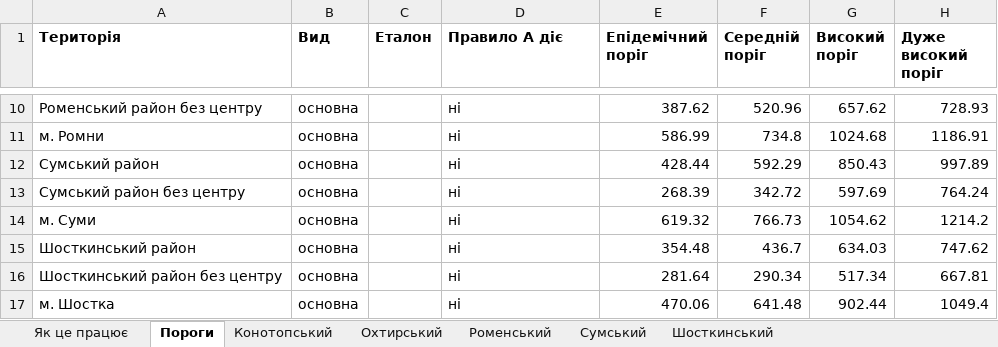
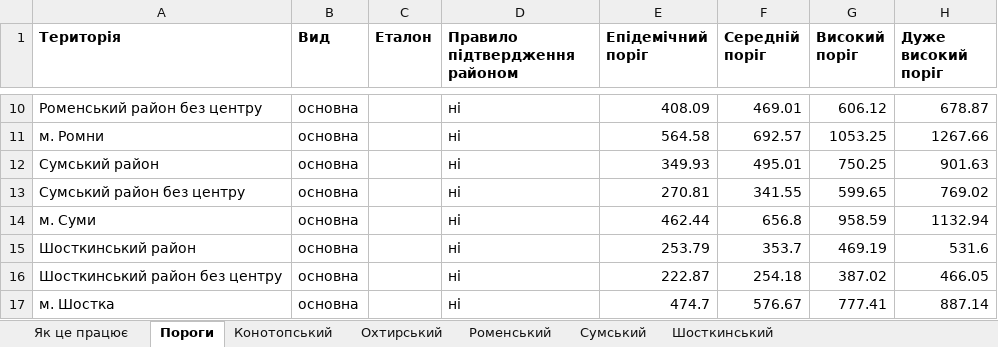
Before and after one commit to sgrabovyi/memopt, an Excel workbook: output/Пороги_2026-27_і_підтвердження_районом.xlsx, sheet Пороги, drawn as a sheet; only a part is shown, gaps mark what is left out; values as stored, in another font and other column widths than the file's, no borders; the diff covers the shown part only; the diff names each change by its address in the sheet, - before the commit and + after, or states it on an @@ line.

```diff
--- a/output/Пороги_2026-27_і_підтвердження_районом.xlsx (sheet Пороги)
+++ b/output/Пороги_2026-27_і_підтвердження_районом.xlsx (sheet Пороги)
-D1: Правило А діє
+D1: Правило підтвердження районом
-E10 (Епідемічний поріг): 387.62
+E10 (Епідемічний поріг): 408.09
-F10 (Середній поріг): 520.96
+F10 (Середній поріг): 469.01
-G10 (Високий поріг): 657.62
+G10 (Високий поріг): 606.12
-H10 (Дуже високий поріг): 728.93
+H10 (Дуже високий поріг): 678.87
-E11 (Епідемічний поріг): 586.99
+E11 (Епідемічний поріг): 564.58
-F11 (Середній поріг): 734.8
+F11 (Середній поріг): 692.57
-G11 (Високий поріг): 1024.68
+G11 (Високий поріг): 1053.25
-H11 (Дуже високий поріг): 1186.91
+H11 (Дуже високий поріг): 1267.66
-E12 (Епідемічний поріг): 428.44
+E12 (Епідемічний поріг): 349.93
-F12 (Середній поріг): 592.29
+F12 (Середній поріг): 495.01
-G12 (Високий поріг): 850.43
+G12 (Високий поріг): 750.25
-H12 (Дуже високий поріг): 997.89
+H12 (Дуже високий поріг): 901.63
-E13 (Епідемічний поріг): 268.39
+E13 (Епідемічний поріг): 270.81
-F13 (Середній поріг): 342.72
+F13 (Середній поріг): 341.55
-G13 (Високий поріг): 597.69
+G13 (Високий поріг): 599.65
-H13 (Дуже високий поріг): 764.24
+H13 (Дуже високий поріг): 769.02
-E14 (Епідемічний поріг): 619.32
+E14 (Епідемічний поріг): 462.44
-F14 (Середній поріг): 766.73
+F14 (Середній поріг): 656.8
-G14 (Високий поріг): 1054.62
+G14 (Високий поріг): 958.59
-H14 (Дуже високий поріг): 1214.2
+H14 (Дуже високий поріг): 1132.94
-E15 (Епідемічний поріг): 354.48
+E15 (Епідемічний поріг): 253.79
-F15 (Середній поріг): 436.7
+F15 (Середній поріг): 353.7
-G15 (Високий поріг): 634.03
+G15 (Високий поріг): 469.19
-H15 (Дуже високий поріг): 747.62
+H15 (Дуже високий поріг): 531.6
-E16 (Епідемічний поріг): 281.64
+E16 (Епідемічний поріг): 222.87
-F16 (Середній поріг): 290.34
+F16 (Середній поріг): 254.18
-G16 (Високий поріг): 517.34
+G16 (Високий поріг): 387.02
-H16 (Дуже високий поріг): 667.81
+H16 (Дуже високий поріг): 466.05
-E17 (Епідемічний поріг): 470.06
+E17 (Епідемічний поріг): 474.7
-F17 (Середній поріг): 641.48
+F17 (Середній поріг): 576.67
-G17 (Високий поріг): 902.44
+G17 (Високий поріг): 777.41
-H17 (Дуже високий поріг): 1049.4
+H17 (Дуже високий поріг): 887.14
```
Also changed, not shown: 236 edited cells elsewhere in this sheet, sheet Сумський, sheet Шосткинський, sheet Охтирський, sheet Конотопський, sheet Роменський, sheet Як це працює, output/Пороги_для_гугл_таблиці.xlsx, output/показники_за_тижнями_підтвердження_районом.xlsx, 14 other files.
